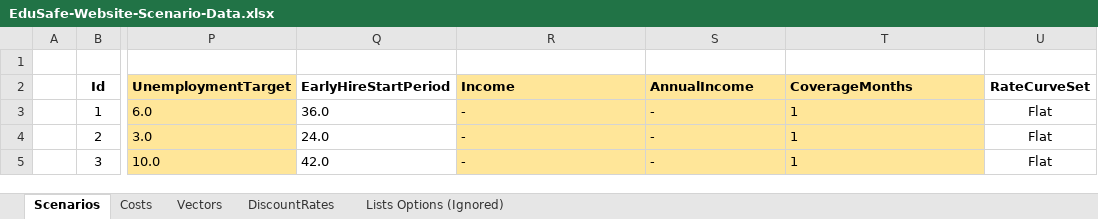
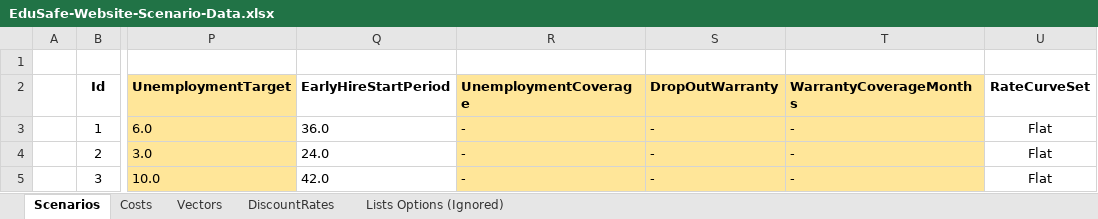
Before and after one commit to matthew-m-moore/EduSafe-Insurance, an Excel workbook: EduSafe.WebApi/App_Data/EduSafe-Website-Scenario-Data.xlsx, sheet Scenarios, drawn as a sheet; only a part is shown, gaps mark what is left out; values as stored, in another font and other column widths than the file's, no borders; the diff names each change by its address in the sheet, - before the commit and + after, or states it on an @@ line.

Commit message:
EDSF-74: Update Excel inputs, but still have one test failing for somewhat mysterious reasons, need to look deeper

```diff
--- a/EduSafe.WebApi/App_Data/EduSafe-Website-Scenario-Data.xlsx (sheet Scenarios)
+++ b/EduSafe.WebApi/App_Data/EduSafe-Website-Scenario-Data.xlsx (sheet Scenarios)
-R2: Income
+R2: UnemploymentCoverage
-S2: AnnualIncome
+S2: DropOutWarranty
-T2: CoverageMonths
+T2: WarrantyCoverageMonths
-T3:T5 (WarrantyCoverageMonths): 1
+T3:T5 (WarrantyCoverageMonths): -
```
Also changed, not shown: formulas that keep their value, EduSafe.Core.Tests/Resources/Dropout-Rate-Test-Scenarios-Single.xlsx, EduSafe.Core.Tests/Resources/EduSafe-Website-For-Profit-Scenario-Testing-Small.xlsx, 1 other file.
